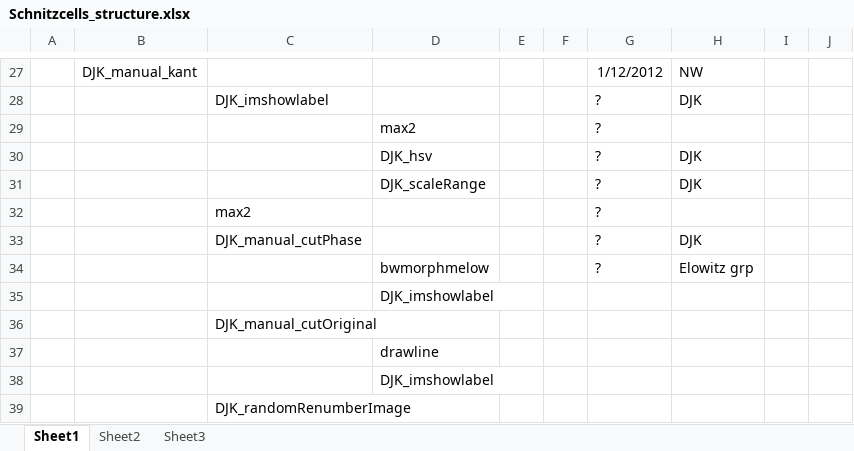
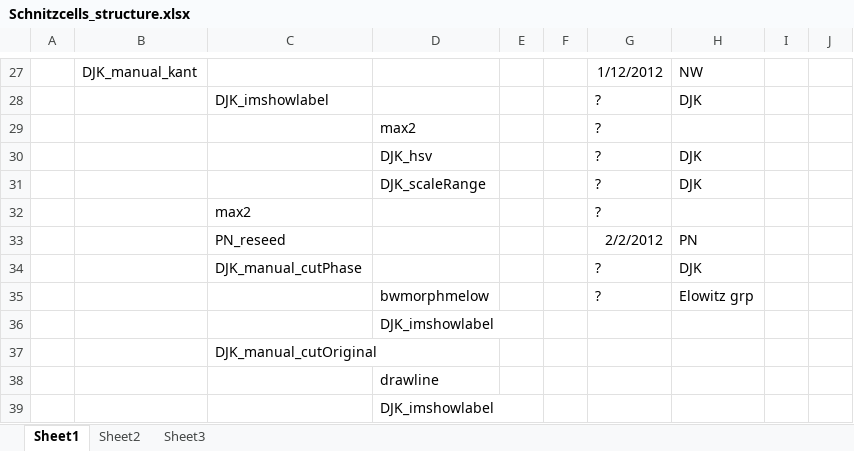
Before and after one commit to TansLab/Tans_Schnitzcells, an Excel workbook: Schnitzcells_structure.xlsx, sheet Sheet1, drawn as a sheet; only a part is shown, gaps mark what is left out; the shorter side is filled out with more unchanged rows; values as stored, in another font and other column widths than the file's, no borders; the diff names each change by its address in the sheet, - before the commit and + after, or states it on an @@ line.

```diff
--- a/Schnitzcells_structure.xlsx (sheet Sheet1)
+++ b/Schnitzcells_structure.xlsx (sheet Sheet1)
+row 33:  |  | PN_reseed |  |  |  | 2/2/2012 | PN
```
Also changed, not shown: 11 other files.
